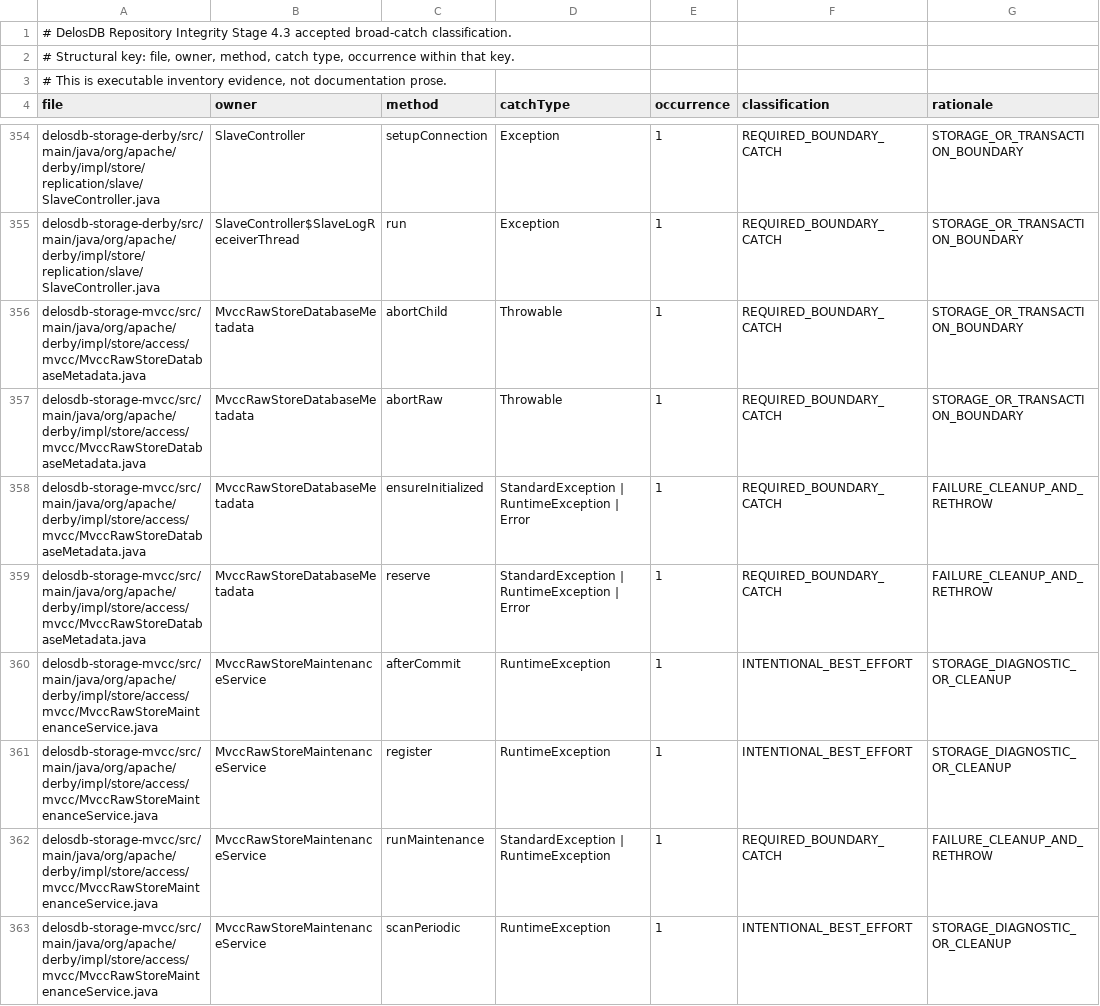
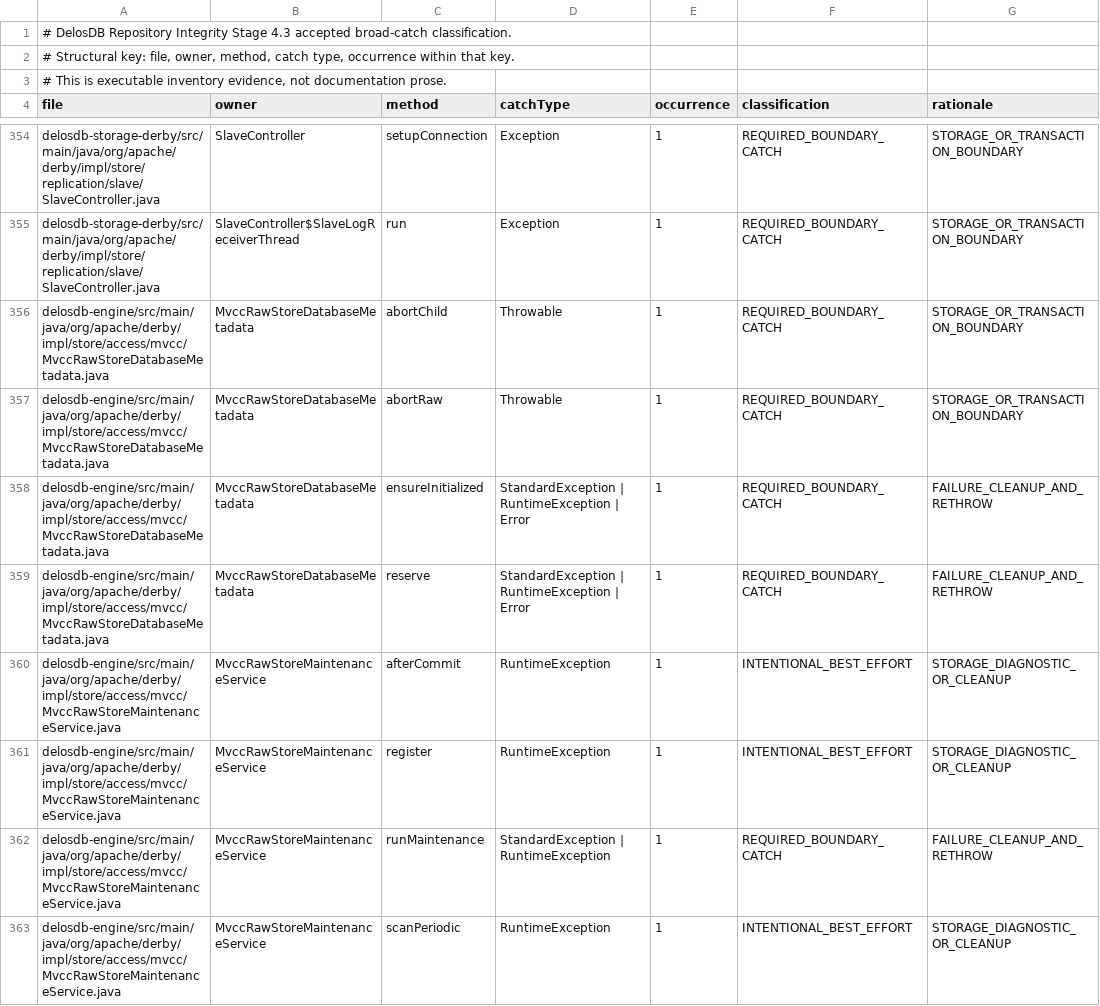
Before and after one commit to ggeorg/delosdb, a TSV file: gradle/static-analysis/delosdb-broad-catch-classification.tsv, drawn as a sheet; only a part is shown, gaps mark what is left out; the diff covers the shown part only.

```diff
--- a/gradle/static-analysis/delosdb-broad-catch-classification.tsv
+++ b/gradle/static-analysis/delosdb-broad-catch-classification.tsv
@@ -355,9 +355,9 @@ delosdb-storage-derby/src/main/java/org/apache/derby/impl/store/replication/slav
 delosdb-storage-derby/src/main/java/org/apache/derby/impl/store/replication/slave/SlaveController.java	SlaveController$SlaveLogReceiverThread	run	Exception	1	REQUIRED_BOUNDARY_CATCH	STORAGE_OR_TRANSACTION_BOUNDARY
-delosdb-storage-mvcc/src/main/java/org/apache/derby/impl/store/access/mvcc/MvccRawStoreDatabaseMetadata.java	MvccRawStoreDatabaseMetadata	abortChild	Throwable	1	REQUIRED_BOUNDARY_CATCH	STORAGE_OR_TRANSACTION_BOUNDARY
-delosdb-storage-mvcc/src/main/java/org/apache/derby/impl/store/access/mvcc/MvccRawStoreDatabaseMetadata.java	MvccRawStoreDatabaseMetadata	abortRaw	Throwable	1	REQUIRED_BOUNDARY_CATCH	STORAGE_OR_TRANSACTION_BOUNDARY
-delosdb-storage-mvcc/src/main/java/org/apache/derby/impl/store/access/mvcc/MvccRawStoreDatabaseMetadata.java	MvccRawStoreDatabaseMetadata	ensureInitialized	StandardException | RuntimeException | Error	1	REQUIRED_BOUNDARY_CATCH	FAILURE_CLEANUP_AND_RETHROW
-delosdb-storage-mvcc/src/main/java/org/apache/derby/impl/store/access/mvcc/MvccRawStoreDatabaseMetadata.java	MvccRawStoreDatabaseMetadata	reserve	StandardException | RuntimeException | Error	1	REQUIRED_BOUNDARY_CATCH	FAILURE_CLEANUP_AND_RETHROW
-delosdb-storage-mvcc/src/main/java/org/apache/derby/impl/store/access/mvcc/MvccRawStoreMaintenanceService.java	MvccRawStoreMaintenanceService	afterCommit	RuntimeException	1	INTENTIONAL_BEST_EFFORT	STORAGE_DIAGNOSTIC_OR_CLEANUP
-delosdb-storage-mvcc/src/main/java/org/apache/derby/impl/store/access/mvcc/MvccRawStoreMaintenanceService.java	MvccRawStoreMaintenanceService	register	RuntimeException	1	INTENTIONAL_BEST_EFFORT	STORAGE_DIAGNOSTIC_OR_CLEANUP
-delosdb-storage-mvcc/src/main/java/org/apache/derby/impl/store/access/mvcc/MvccRawStoreMaintenanceService.java	MvccRawStoreMaintenanceService	runMaintenance	StandardException | RuntimeException	1	REQUIRED_BOUNDARY_CATCH	FAILURE_CLEANUP_AND_RETHROW
-delosdb-storage-mvcc/src/main/java/org/apache/derby/impl/store/access/mvcc/MvccRawStoreMaintenanceService.java	MvccRawStoreMaintenanceService	scanPeriodic	RuntimeException	1	INTENTIONAL_BEST_EFFORT	STORAGE_DIAGNOSTIC_OR_CLEANUP
+delosdb-engine/src/main/java/org/apache/derby/impl/store/access/mvcc/MvccRawStoreDatabaseMetadata.java	MvccRawStoreDatabaseMetadata	abortChild	Throwable	1	REQUIRED_BOUNDARY_CATCH	STORAGE_OR_TRANSACTION_BOUNDARY
+delosdb-engine/src/main/java/org/apache/derby/impl/store/access/mvcc/MvccRawStoreDatabaseMetadata.java	MvccRawStoreDatabaseMetadata	abortRaw	Throwable	1	REQUIRED_BOUNDARY_CATCH	STORAGE_OR_TRANSACTION_BOUNDARY
+delosdb-engine/src/main/java/org/apache/derby/impl/store/access/mvcc/MvccRawStoreDatabaseMetadata.java	MvccRawStoreDatabaseMetadata	ensureInitialized	StandardException | RuntimeException | Error	1	REQUIRED_BOUNDARY_CATCH	FAILURE_CLEANUP_AND_RETHROW
+delosdb-engine/src/main/java/org/apache/derby/impl/store/access/mvcc/MvccRawStoreDatabaseMetadata.java	MvccRawStoreDatabaseMetadata	reserve	StandardException | RuntimeException | Error	1	REQUIRED_BOUNDARY_CATCH	FAILURE_CLEANUP_AND_RETHROW
+delosdb-engine/src/main/java/org/apache/derby/impl/store/access/mvcc/MvccRawStoreMaintenanceService.java	MvccRawStoreMaintenanceService	afterCommit	RuntimeException	1	INTENTIONAL_BEST_EFFORT	STORAGE_DIAGNOSTIC_OR_CLEANUP
+delosdb-engine/src/main/java/org/apache/derby/impl/store/access/mvcc/MvccRawStoreMaintenanceService.java	MvccRawStoreMaintenanceService	register	RuntimeException	1	INTENTIONAL_BEST_EFFORT	STORAGE_DIAGNOSTIC_OR_CLEANUP
+delosdb-engine/src/main/java/org/apache/derby/impl/store/access/mvcc/MvccRawStoreMaintenanceService.java	MvccRawStoreMaintenanceService	runMaintenance	StandardException | RuntimeException	1	REQUIRED_BOUNDARY_CATCH	FAILURE_CLEANUP_AND_RETHROW
+delosdb-engine/src/main/java/org/apache/derby/impl/store/access/mvcc/MvccRawStoreMaintenanceService.java	MvccRawStoreMaintenanceService	scanPeriodic	RuntimeException	1	INTENTIONAL_BEST_EFFORT	STORAGE_DIAGNOSTIC_OR_CLEANUP
```
Also changed, not shown: 8 edited cells elsewhere in this file, gradle/compatibility/derby-10.17.1.0-unmodified-production-baseline.tsv, 54 other files.
